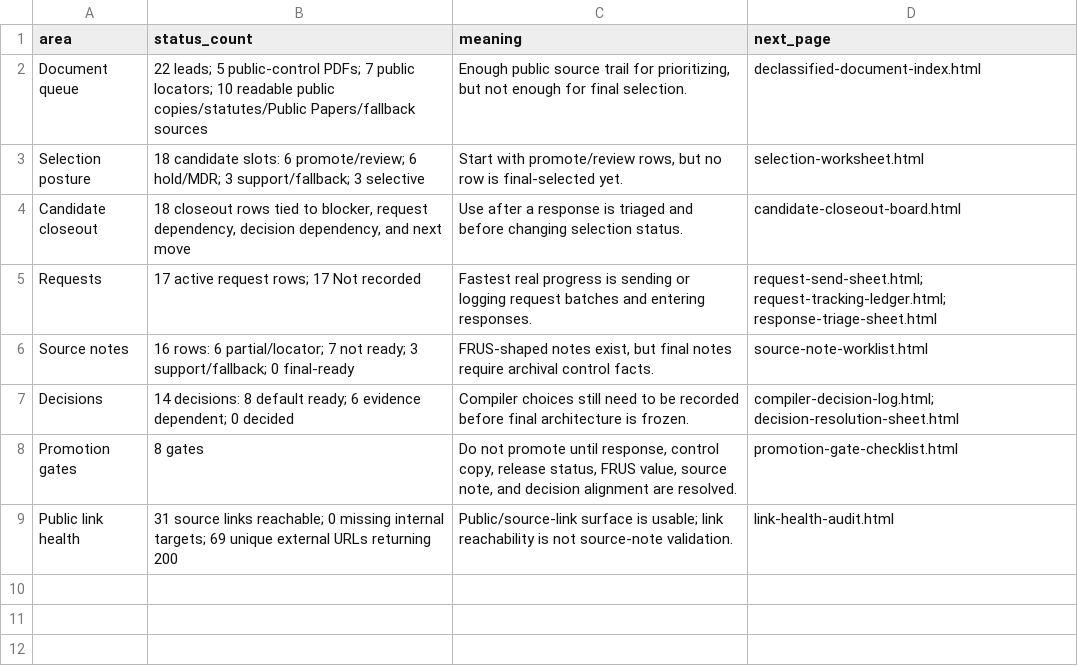
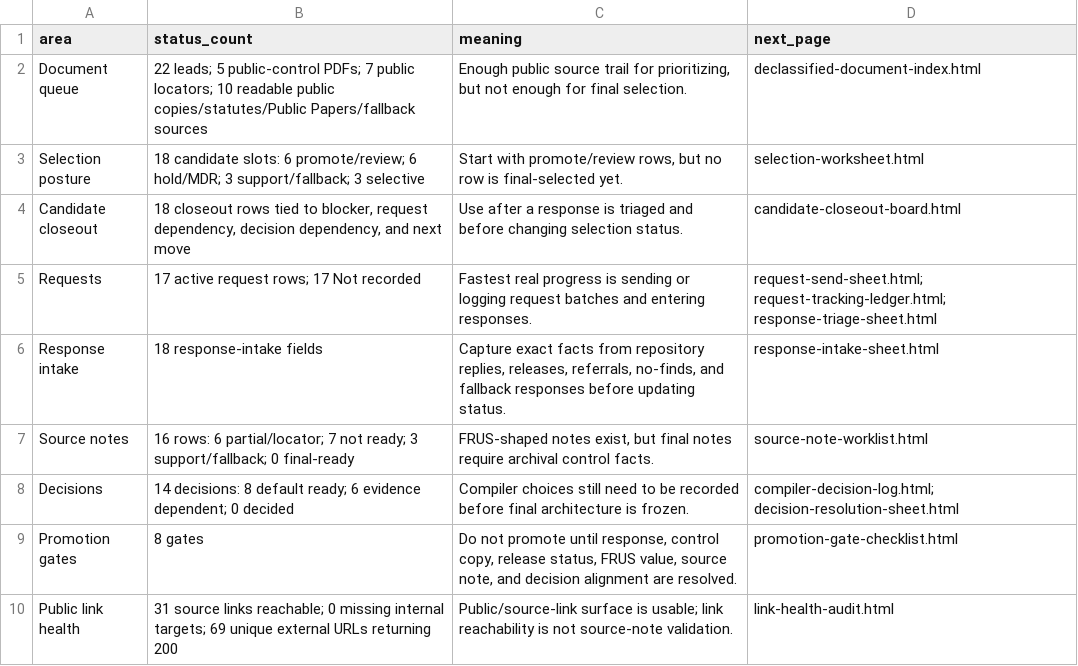
Before and after one commit to therealjameswilson/org-man-89-92, a CSV file: reports/compiler-dashboard.csv, drawn as a sheet; the diff names each change by its address in the sheet, - before the commit and + after, or states it on an @@ line.

Commit message:
Add response intake sheet

```diff
--- a/reports/compiler-dashboard.csv
+++ b/reports/compiler-dashboard.csv
+row 6: Response intake | 18 response-intake fields | Capture exact facts from repository replies, releases, referrals, no-finds, and fallback responses before updating status. | response-intake-sheet.html
```
Also changed, not shown: 17 other files.
